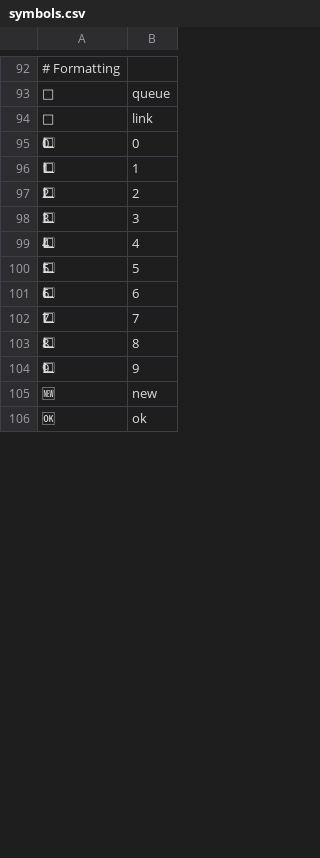
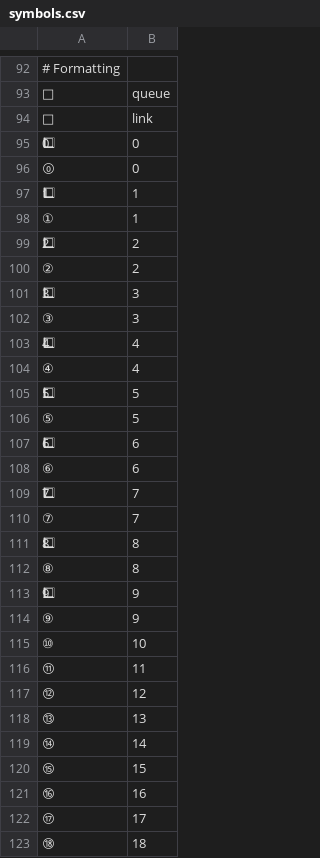
Before and after one commit to grigoryvp/dotfiles, a CSV file: symbols.csv, drawn as a sheet; only a part is shown, gaps mark what is left out; the shorter side is filled out with more unchanged rows; the diff covers the shown part only; the diff names each change by its address in the sheet, - before the commit and + after, or states it on an @@ line.

Commit message:
more symbols

```diff
--- a/symbols.csv
+++ b/symbols.csv
+row 96: ⓪ | 0
+row 98: ① | 1
+row 100: ② | 2
+row 102: ③ | 3
+row 104: ④ | 4
+row 106: ⑤ | 5
+row 108: ⑥ | 6
+row 110: ⑦ | 7
+row 112: ⑧ | 8
+row 114: ⑨ | 9
+row 115: ⑩ | 10
+row 116: ⑪ | 11
+row 117: ⑫ | 12
+row 118: ⑬ | 13
+row 119: ⑭ | 14
+row 120: ⑮ | 15
+row 121: ⑯ | 16
+row 122: ⑰ | 17
+row 123: ⑱ | 18
```
Also changed, not shown: 32 added rows elsewhere in this file.
